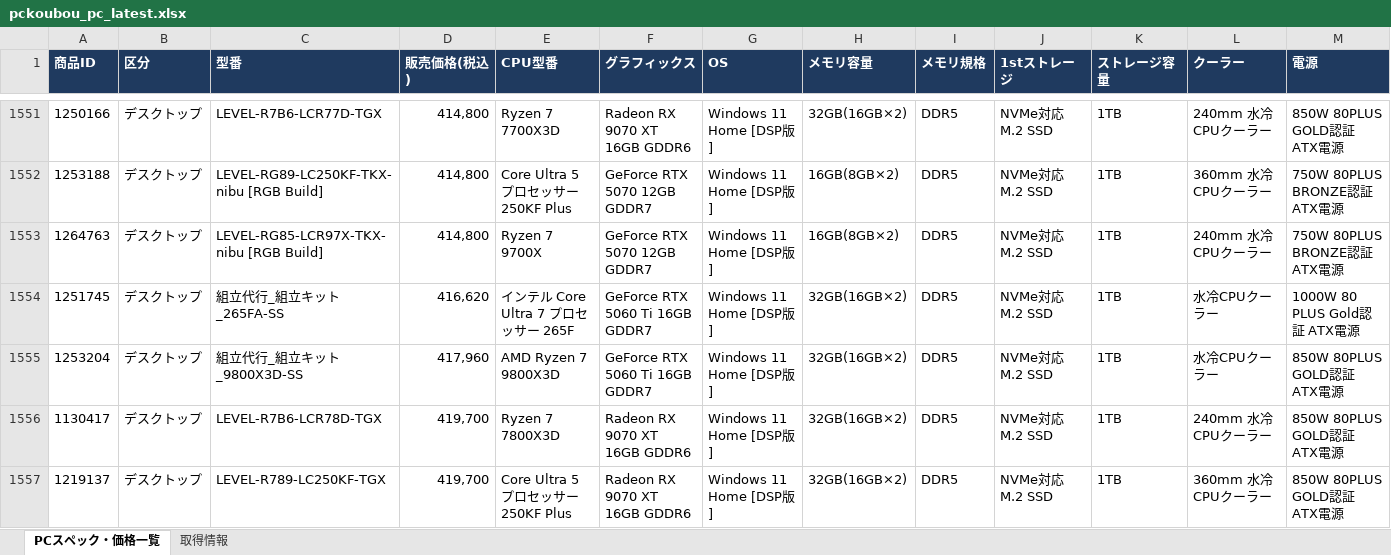
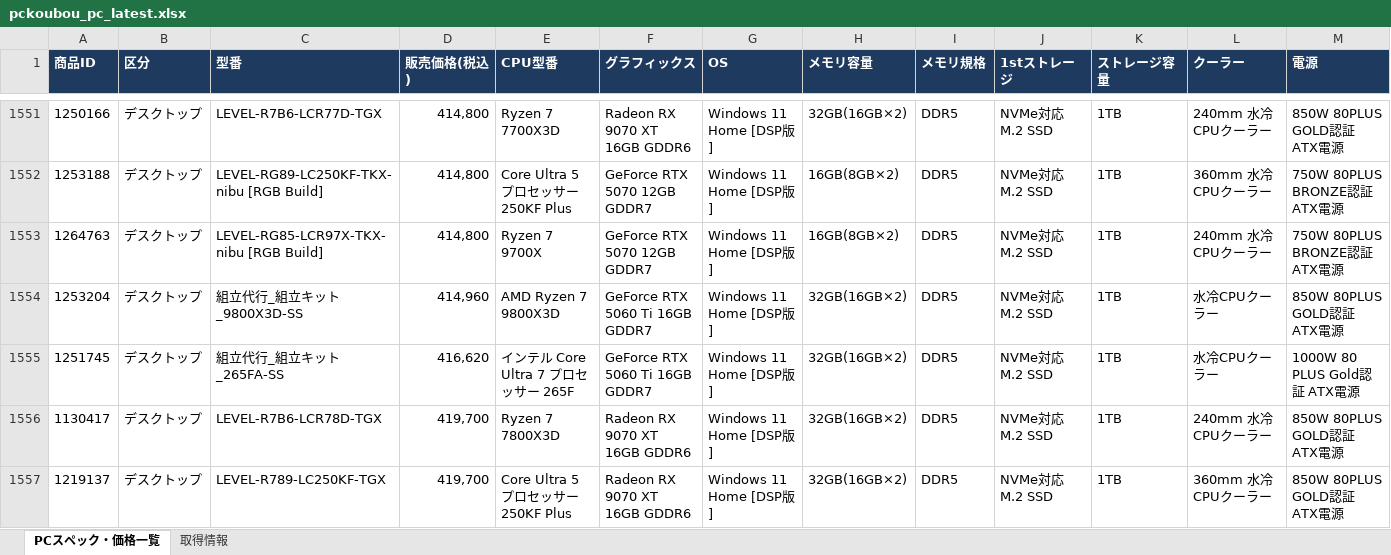
Before and after one commit to knoro-hue/pcprice_reseach_list, an Excel workbook: output/pckoubou_pc_latest.xlsx, sheet PCスペック・価格一覧, drawn as a sheet; only a part is shown, gaps mark what is left out; values as stored, in another font and other column widths than the file's, no borders; removed rows and columns are numbered as before the commit, all else as after; rows hold the shown columns only; the diff covers the shown part only; the diff names each change by its address in the sheet, - before the commit and + after, or states it on an @@ line.

```diff
--- a/output/pckoubou_pc_latest.xlsx (sheet PCスペック・価格一覧)
+++ b/output/pckoubou_pc_latest.xlsx (sheet PCスペック・価格一覧)
+row 1554: 1253204 | デスクトップ | 組立代行_組立キット_9800X3D-SS | 414,960 | AMD Ryzen 7 9800X3D | GeForce RTX 5060 Ti 16GB GDDR7 | Windows 11 Home [DSP版] | 32GB(16GB×2) | DDR5 | NVMe対応 M.2 SSD | 1TB | 水冷CPUクーラー | 850W 80PLUS GOLD認証 ATX電源
-row 1555: 1253204 | デスクトップ | 組立代行_組立キット_9800X3D-SS | 417,960 | AMD Ryzen 7 9800X3D | GeForce RTX 5060 Ti 16GB GDDR7 | Windows 11 Home [DSP版] | 32GB(16GB×2) | DDR5 | NVMe対応 M.2 SSD | 1TB | 水冷CPUクーラー | 850W 80PLUS GOLD認証 ATX電源
```
Also changed, not shown: 13 added rows, 13 removed rows and 8 edited cells elsewhere in this sheet, sheet 取得情報, output/pc_price_latest.xlsx, 13 other files.
